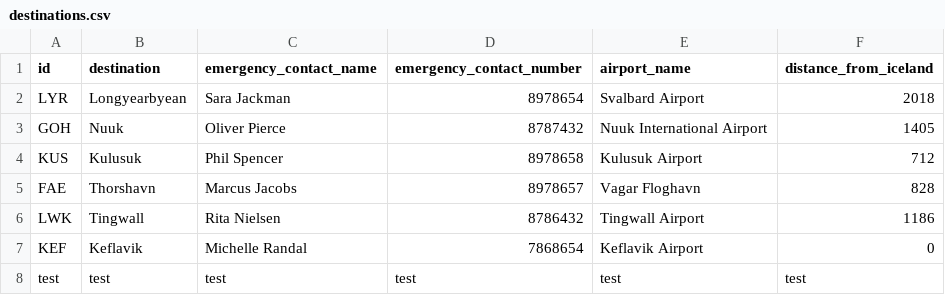
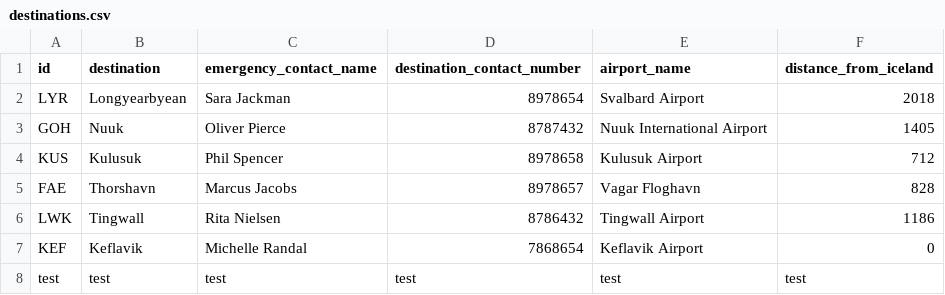
Before and after one commit to LarusThor/NaN-Air-Verklegt-1, a CSV file: files/destinations.csv, drawn as a sheet.

```diff
--- a/files/destinations.csv
+++ b/files/destinations.csv
@@ -1,2 +1,2 @@
-id,destination, emergency_contact_name, emergency_contact_number, airport_name, distance_from_iceland
+id,destination, emergency_contact_name, destination_contact_number, airport_name, distance_from_iceland
 LYR,Longyearbyean, Sara Jackman, 8978654, Svalbard Airport, 2018
```
Also changed, not shown: 1 other file.
